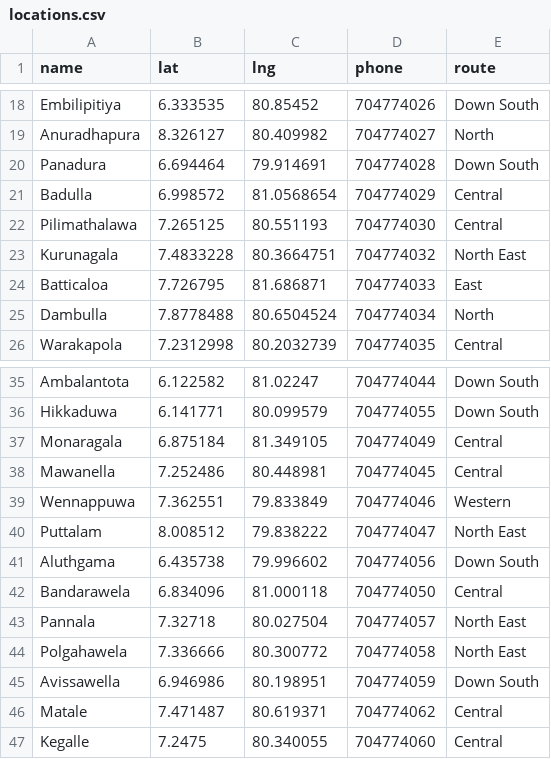
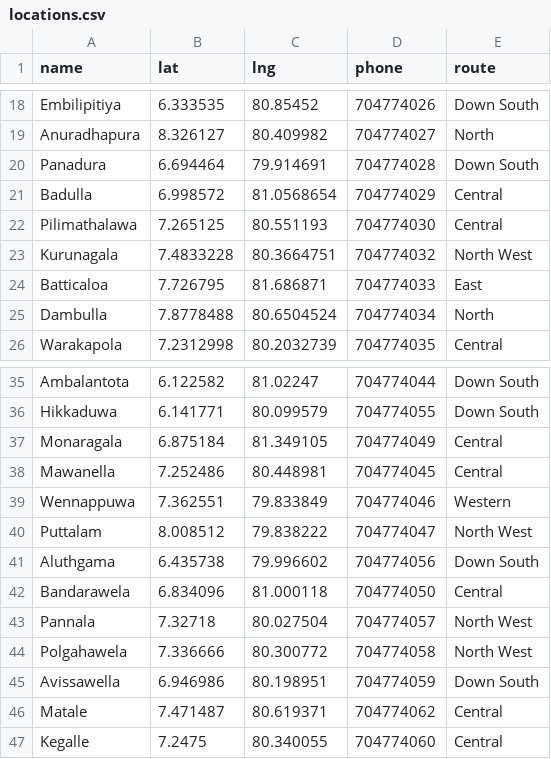
Before and after one commit to t-abhisheka/energ1-outlet-finder, a CSV file: locations.csv, drawn as a sheet; only a part is shown, gaps mark what is left out.

Commit message:
North west update

```diff
--- a/locations.csv
+++ b/locations.csv
@@ -22,3 +22,3 @@ Badulla,6.998572,81.0568654,704774029,Central
 Pilimathalawa,7.265125,80.551193,704774030,Central
-Kurunagala,7.4833228,80.3664751,704774032,North East
+Kurunagala,7.4833228,80.3664751,704774032,North West
 Batticaloa,7.726795,81.686871,704774033,East
@@ -39,7 +39,7 @@ Mawanella,7.252486,80.448981,704774045,Central
 Wennappuwa,7.362551,79.833849,704774046,Western
-Puttalam,8.008512,79.838222,704774047,North East
+Puttalam,8.008512,79.838222,704774047,North West
 Aluthgama,6.435738,79.996602,704774056,Down South
 Bandarawela,6.834096,81.000118,704774050,Central
-Pannala,7.32718,80.027504,704774057,North East
-Polgahawela,7.336666,80.300772,704774058,North East
+Pannala,7.32718,80.027504,704774057,North West
+Polgahawela,7.336666,80.300772,704774058,North West
 Avissawella,6.946986,80.198951,704774059,Down South
```
